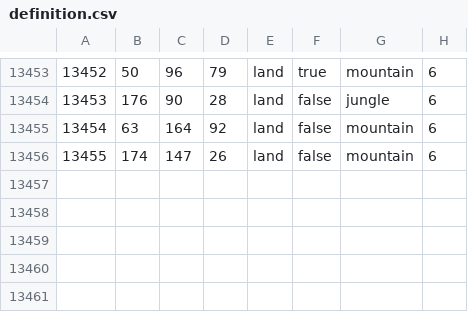
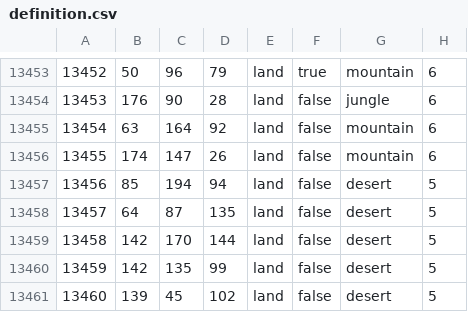
Before and after one commit to SnapperMapperClone/StatesandReleasables, a CSV file: map/definition.csv, drawn as a sheet; only a part is shown, gaps mark what is left out.

```diff
--- a/map/definition.csv
+++ b/map/definition.csv
@@ -13456 +13456,6 @@
 13455;174;147;26;land;false;mountain;6
+13456;85;194;94;land;false;desert;5
+13457;64;87;135;land;false;desert;5
+13458;142;170;144;land;false;desert;5
+13459;142;135;99;land;false;desert;5
+13460;139;45;102;land;false;desert;5
```
Also changed, not shown: 9 other files.
